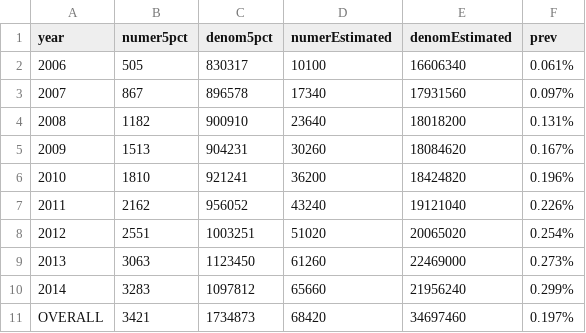
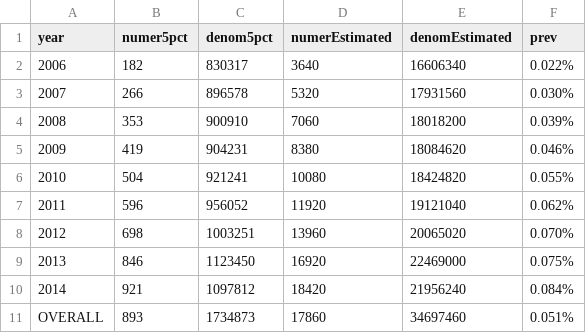
Before and after one commit to benjamin-chan/AS, a CSV file: data/processed/prevalenceAS.csv, drawn as a sheet.

Commit message:
Change numerator to 720.0 diagnosis code

```diff
--- a/data/processed/prevalenceAS.csv
+++ b/data/processed/prevalenceAS.csv
@@ -1,11 +1,11 @@
 year,numer5pct,denom5pct,numerEstimated,denomEstimated,prev
-2006,505,830317,10100,16606340,0.061%
-2007,867,896578,17340,17931560,0.097%
-2008,1182,900910,23640,18018200,0.131%
-2009,1513,904231,30260,18084620,0.167%
-2010,1810,921241,36200,18424820,0.196%
-2011,2162,956052,43240,19121040,0.226%
-2012,2551,1003251,51020,20065020,0.254%
-2013,3063,1123450,61260,22469000,0.273%
-2014,3283,1097812,65660,21956240,0.299%
-OVERALL,3421,1734873,68420,34697460,0.197%
+2006,182,830317,3640,16606340,0.022%
+2007,266,896578,5320,17931560,0.030%
+2008,353,900910,7060,18018200,0.039%
+2009,419,904231,8380,18084620,0.046%
+2010,504,921241,10080,18424820,0.055%
+2011,596,956052,11920,19121040,0.062%
+2012,698,1003251,13960,20065020,0.070%
+2013,846,1123450,16920,22469000,0.075%
+2014,921,1097812,18420,21956240,0.084%
+OVERALL,893,1734873,17860,34697460,0.051%
```
Also changed, not shown: 3 other files.
